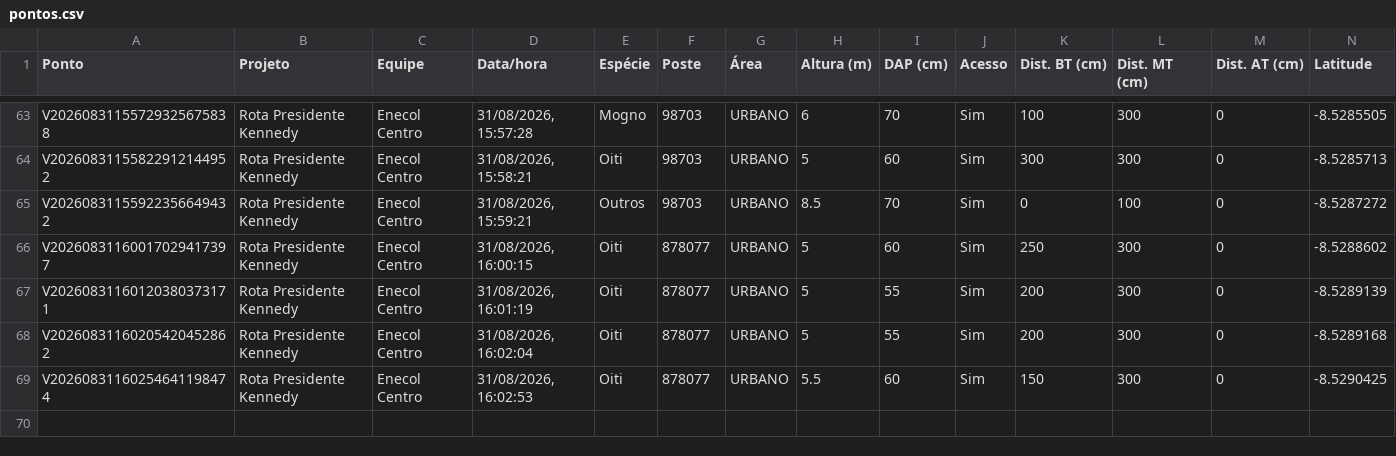
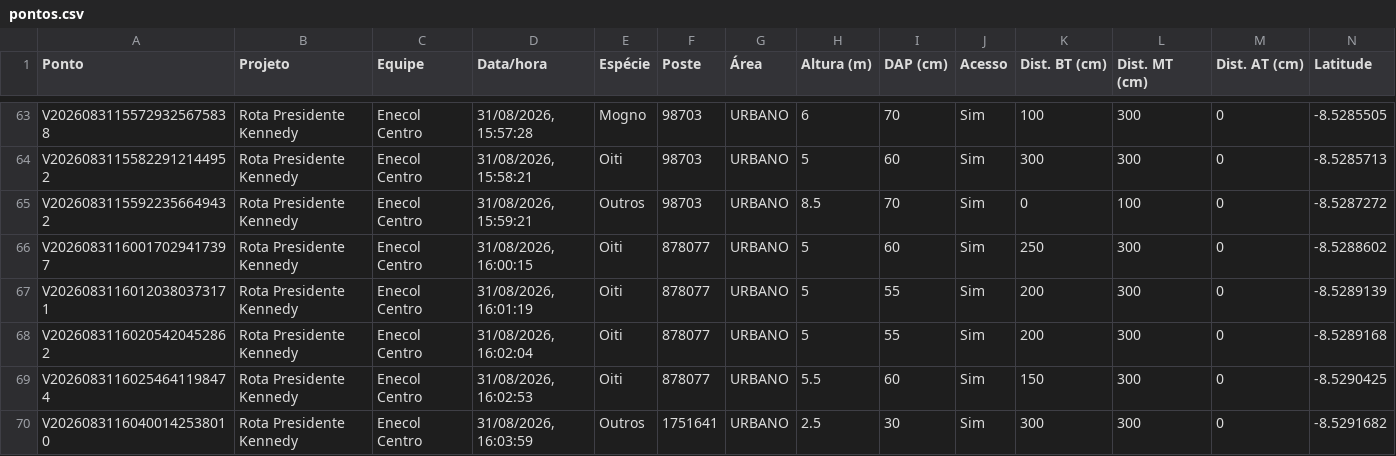
Before and after one commit to LGRSV/vera-vegetacao, a CSV file: exportacoes/projetos/rota-presidente-kennedy/pontos.csv, drawn as a sheet; only a part is shown, gaps mark what is left out; rows hold the shown columns only; the diff names each change by its address in the sheet, - before the commit and + after, or states it on an @@ line.

```diff
--- a/exportacoes/projetos/rota-presidente-kennedy/pontos.csv
+++ b/exportacoes/projetos/rota-presidente-kennedy/pontos.csv
+row 70: V20260831160400142538010 | Rota Presidente Kennedy | Enecol Centro | 31/08/2026, 16:03:59 | Outros | 1751641 | URBANO | 2.5 | 30 | Sim | 300 | 300 | 0 | -8.5291682
```
Also changed, not shown: exportacoes/enecol-centro.csv, 1 other file.
